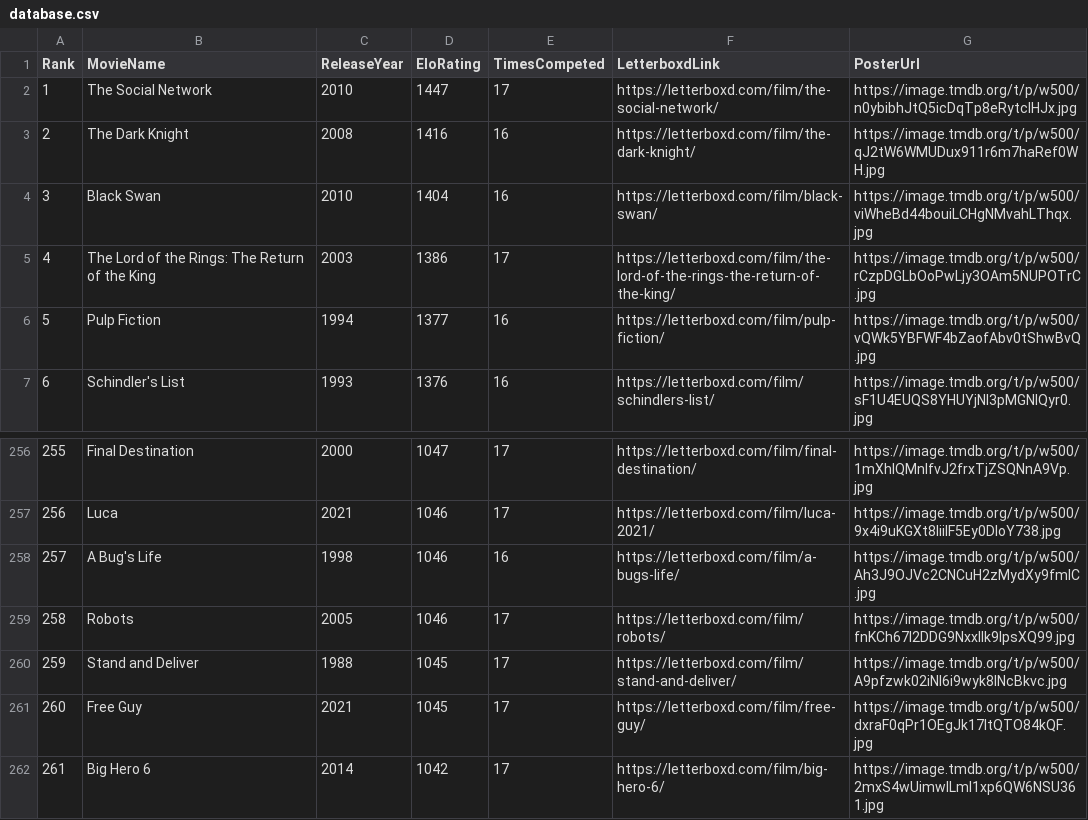
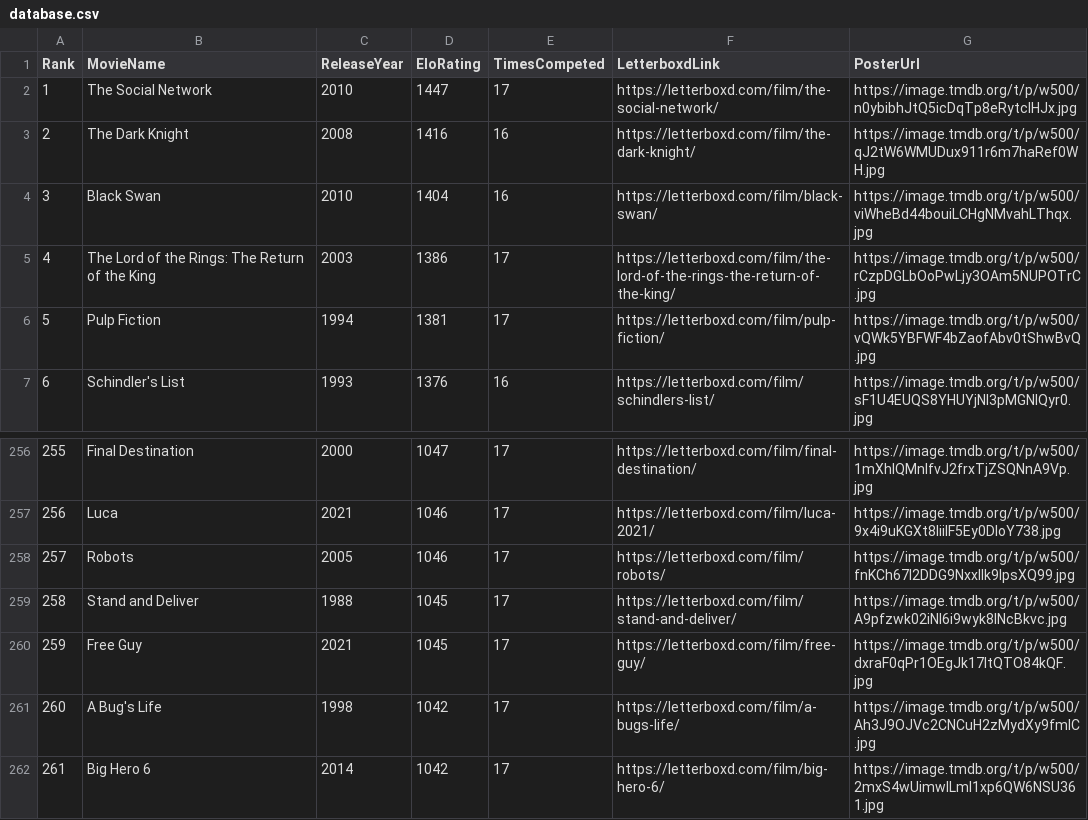
Before and after one commit to TheEverythingologist/MovieRankings, a CSV file: data/database.csv, drawn as a sheet; only a part is shown, gaps mark what is left out; removed rows and columns are numbered as before the commit, all else as after; the diff names each change by its address in the sheet, - before the commit and + after, or states it on an @@ line.

Commit message:
Update rankings: Pulp Fiction beat A Bug's Life

```diff
--- a/data/database.csv
+++ b/data/database.csv
-D6 (EloRating): 1377
+D6 (EloRating): 1381
-E6 (TimesCompeted): 16
+E6 (TimesCompeted): 17
-row 258: 257 | A Bug's Life | 1998 | 1046 | 16 | https://letterboxd.com/film/a-bugs-life/ | https://image.tmdb.org/t/p/w500/Ah3J9OJVc2CNCuH2zMydXy9fmIC.jpg
@@ column A (Rank) renumbered between rows 258 and 260 @@
+row 261: 260 | A Bug's Life | 1998 | 1042 | 17 | https://letterboxd.com/film/a-bugs-life/ | https://image.tmdb.org/t/p/w500/Ah3J9OJVc2CNCuH2zMydXy9fmIC.jpg
```
